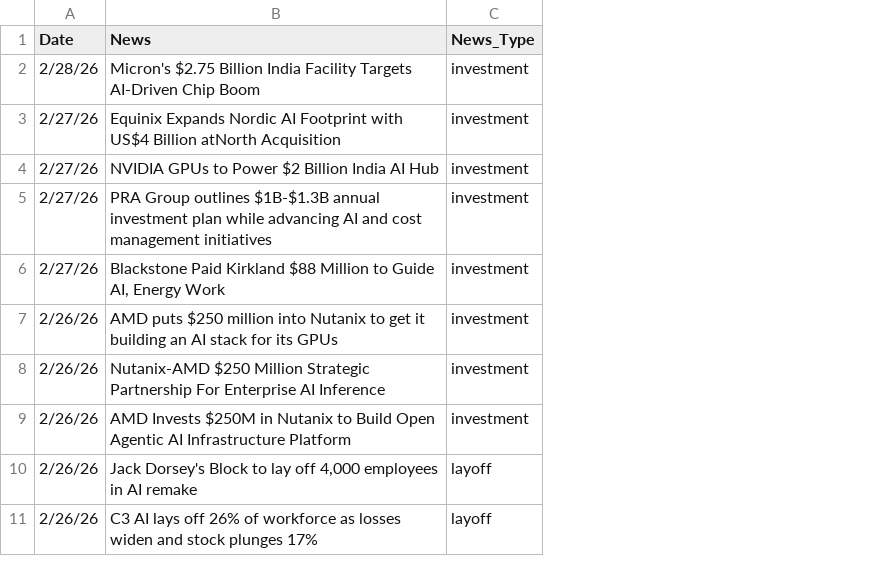
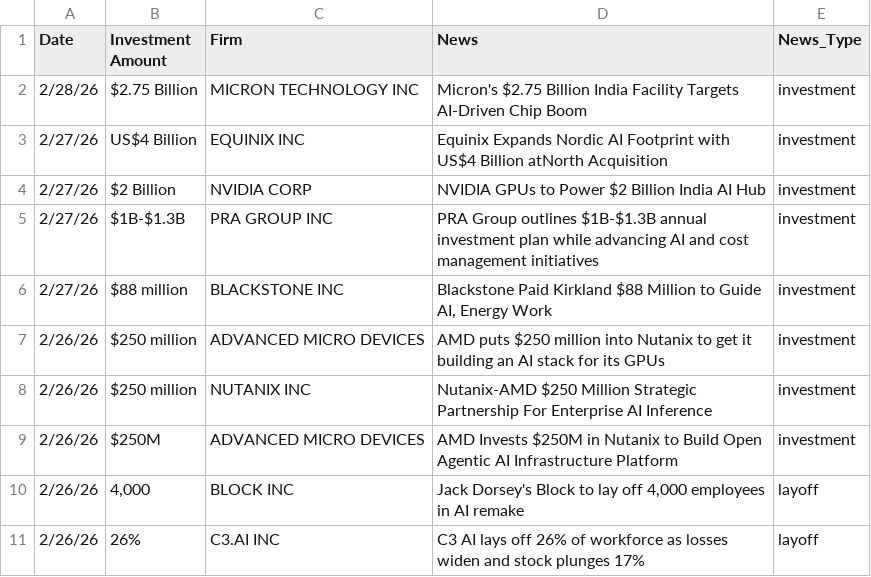
Before and after one commit to aisentiment/aisentiment.github.io, a CSV file: data/news.csv, drawn as a sheet; only a part is shown; the diff names each change by its address in the sheet, - before the commit and + after, or states it on an @@ line.

Commit message:
Add files via upload

```diff
--- a/data/news.csv
+++ b/data/news.csv
+column B (Investment Amount), rows 2-11: $2.75 Billion | US$4 Billion | $2 Billion | $1B-$1.3B | $88 million | $250 million | $250 million | $250M | 4,000 | 26%
+column C (Firm), rows 2-11: MICRON TECHNOLOGY INC | EQUINIX INC | NVIDIA CORP | PRA GROUP INC | BLACKSTONE INC | ADVANCED MICRO DEVICES | NUTANIX INC | ADVANCED MICRO DEVICES | BLOCK INC | C3.AI INC
```
